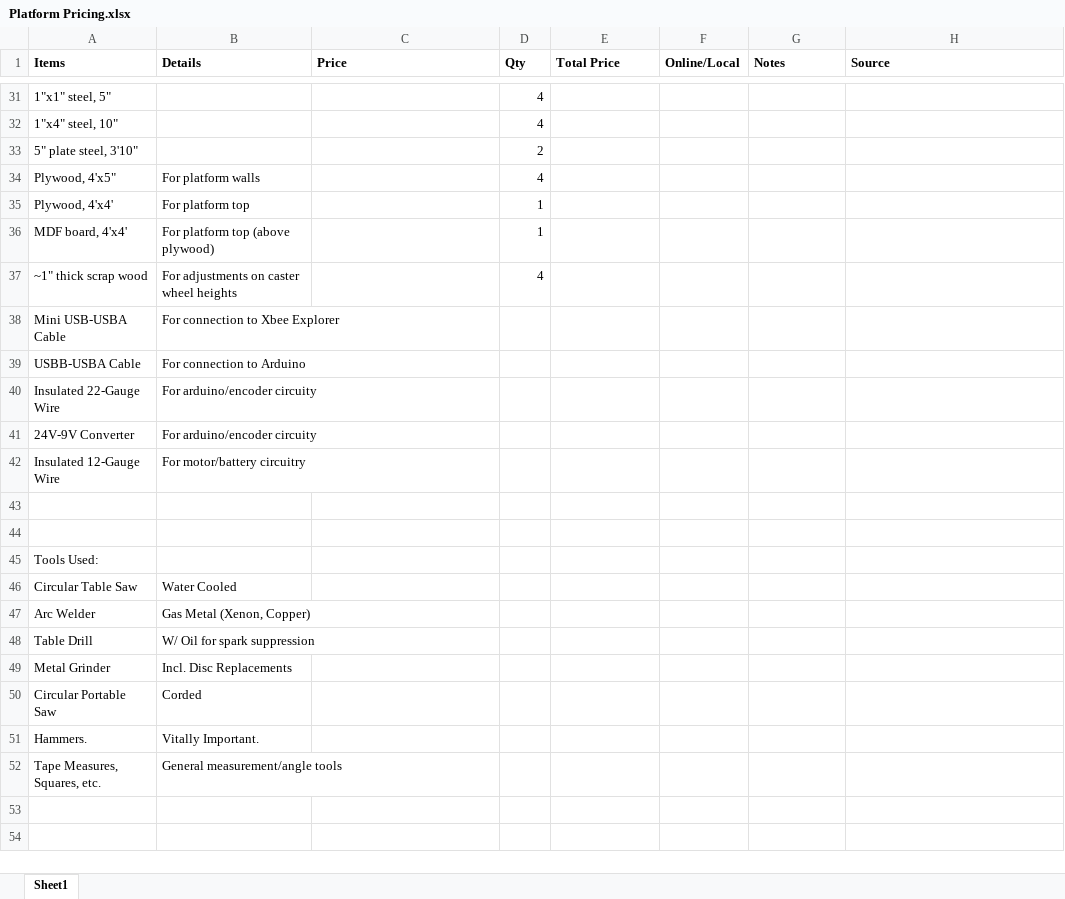
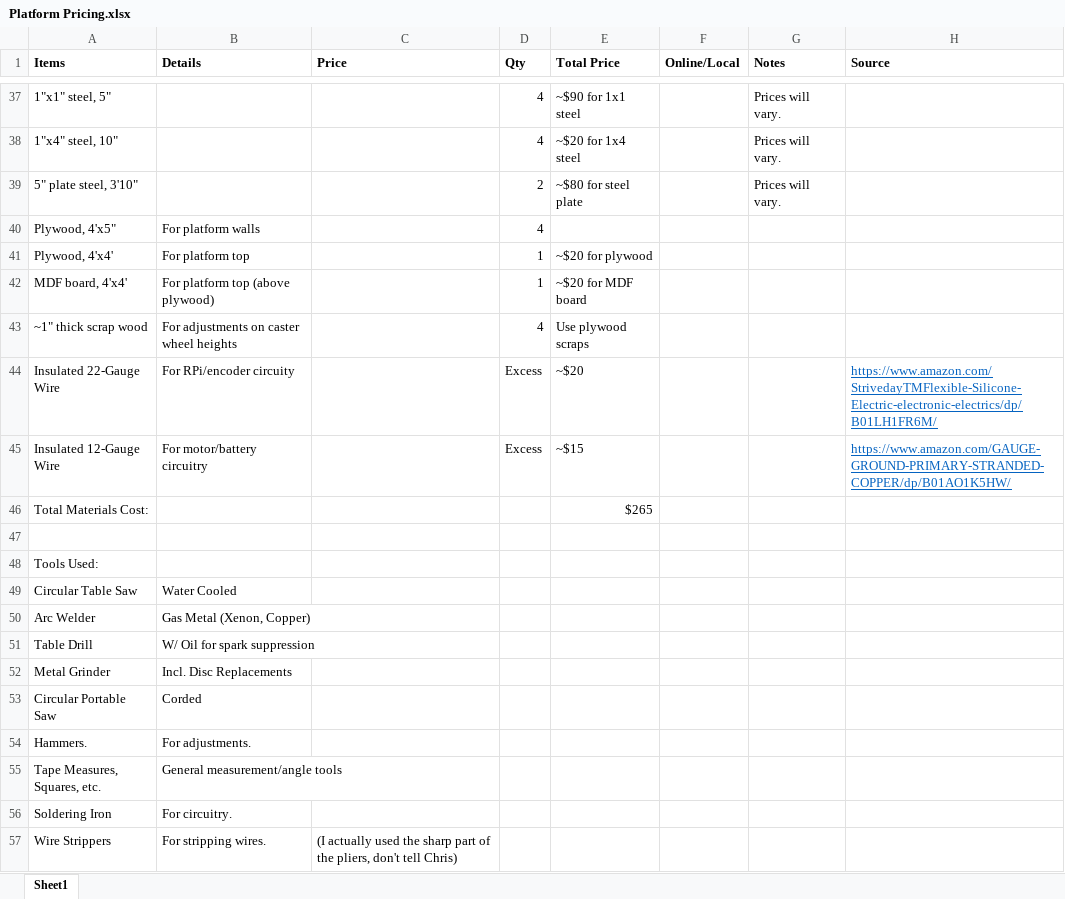
Before and after one commit to autoset-controller/hardware, an Excel workbook: Design+Setup Notes/Platform Pricing.xlsx, sheet Sheet1, drawn as a sheet; only a part is shown, gaps mark what is left out; values as stored, in another font and other column widths than the file's, no borders; removed rows and columns are numbered as before the commit, all else as after; the diff covers the shown part only; the diff names each change by its address in the sheet, - before the commit and + after, or states it on an @@ line.

Commit message:
Updated Wiring, Pricing Details
Added pin numbers for RPI wiring, added materials costs for platform
pricing. Price remains below $2000.

```diff
--- a/Design+Setup Notes/Platform Pricing.xlsx (sheet Sheet1)
+++ b/Design+Setup Notes/Platform Pricing.xlsx (sheet Sheet1)
-E37 (Total Price): (empty)
+E37 (Total Price): ~$90 for 1x1 steel
-G37:G39 (Notes): (empty)
+G37:G39 (Notes): Prices will vary.
-E38 (Total Price): (empty)
+E38 (Total Price): ~$20 for 1x4 steel
-E39 (Total Price): (empty)
+E39 (Total Price): ~$80 for steel plate
-E41 (Total Price): (empty)
+E41 (Total Price): ~$20 for plywood
-E42 (Total Price): (empty)
+E42 (Total Price): ~$20 for MDF board
-E43 (Total Price): (empty)
+E43 (Total Price): Use plywood scraps
-row 38: Mini USB-USBA Cable | For connection to Xbee Explorer
-row 39: USBB-USBA Cable | For connection to Arduino
-B44 (Details): For arduino/encoder circuity
+B44 (Details): For RPi/encoder circuity
-D44 (Qty): (empty)
+D44 (Qty): Excess
-E44 (Total Price): (empty)
+E44 (Total Price): ~$20
-H44 (Source): (empty)
+H44 (Source): https://www.amazon.com/StrivedayTMFlexible-Silicone-Electric-electronic-electrics/dp/B01LH1FR6M/
-row 41: 24V-9V Converter | For arduino/encoder circuity
-D45 (Qty): (empty)
+D45 (Qty): Excess
-E45 (Total Price): (empty)
+E45 (Total Price): ~$15
-H45 (Source): (empty)
+H45 (Source): https://www.amazon.com/GAUGE-GROUND-PRIMARY-STRANDED-COPPER/dp/B01AO1K5HW/
-row 46: (empty)
+row 46: Total Materials Cost: |  |  |  | $265
-B54 (Details): Vitally Important.
+B54 (Details): For adjustments.
+row 56: Soldering Iron | For circuitry.
+row 57: Wire Strippers | For stripping wires. | (I actually used the sharp part of the pliers, don't tell Chris)
```
Also changed, not shown: 7 added rows, 1 removed row and 7 edited cells elsewhere in this sheet, formulas that keep their value, 2 other files.
